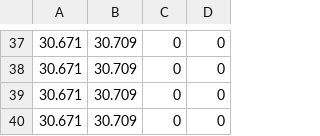
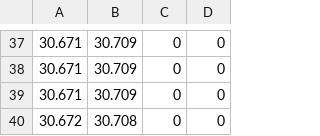
Before and after one commit to yctsai-metgauge/Test_Zone, a CSV file: CppTest/sample_data.csv, drawn as a sheet; only a part is shown, gaps mark what is left out.

```diff
--- a/CppTest/sample_data.csv
+++ b/CppTest/sample_data.csv
@@ -39,2 +39,2 @@
 30.671,30.709,0,0
-30.671,30.709,0,0
+30.672,30.708,0,0
```
Also changed, not shown: 4 other files.
